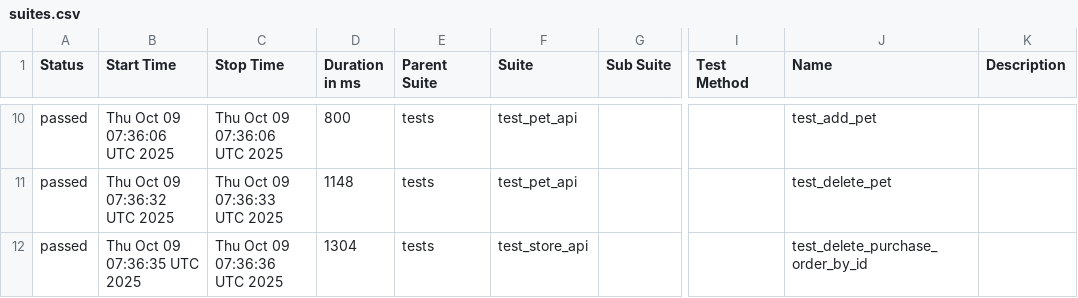
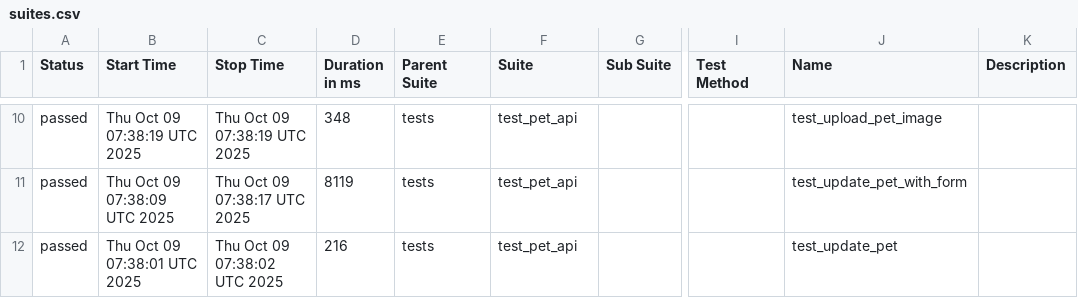
Before and after one commit to KovalIllia/petstore-api-tests, a CSV file: data/suites.csv, drawn as a sheet; only a part is shown, gaps mark what is left out; the diff covers the shown part only; the diff names each change by its address in the sheet, - before the commit and + after, or states it on an @@ line.

```diff
--- a/data/suites.csv
+++ b/data/suites.csv
-B10 (Start Time): Thu Oct 09 07:36:06 UTC 2025
+B10 (Start Time): Thu Oct 09 07:38:19 UTC 2025
-C10 (Stop Time): Thu Oct 09 07:36:06 UTC 2025
+C10 (Stop Time): Thu Oct 09 07:38:19 UTC 2025
-D10 (Duration in ms): 800
+D10 (Duration in ms): 348
-J10 (Name): test_add_pet
+J10 (Name): test_upload_pet_image
-B11 (Start Time): Thu Oct 09 07:36:32 UTC 2025
+B11 (Start Time): Thu Oct 09 07:38:09 UTC 2025
-C11 (Stop Time): Thu Oct 09 07:36:33 UTC 2025
+C11 (Stop Time): Thu Oct 09 07:38:17 UTC 2025
-D11 (Duration in ms): 1148
+D11 (Duration in ms): 8119
-J11 (Name): test_delete_pet
+J11 (Name): test_update_pet_with_form
-B12 (Start Time): Thu Oct 09 07:36:35 UTC 2025
+B12 (Start Time): Thu Oct 09 07:38:01 UTC 2025
-C12 (Stop Time): Thu Oct 09 07:36:36 UTC 2025
+C12 (Stop Time): Thu Oct 09 07:38:02 UTC 2025
-D12 (Duration in ms): 1304
+D12 (Duration in ms): 216
-F12 (Suite): test_store_api
+F12 (Suite): test_pet_api
-J12 (Name): test_delete_purchase_order_by_id
+J12 (Name): test_update_pet
```
Also changed, not shown: 1 added row, 1 removed row and 30 edited cells elsewhere in this file, 50 other files.
